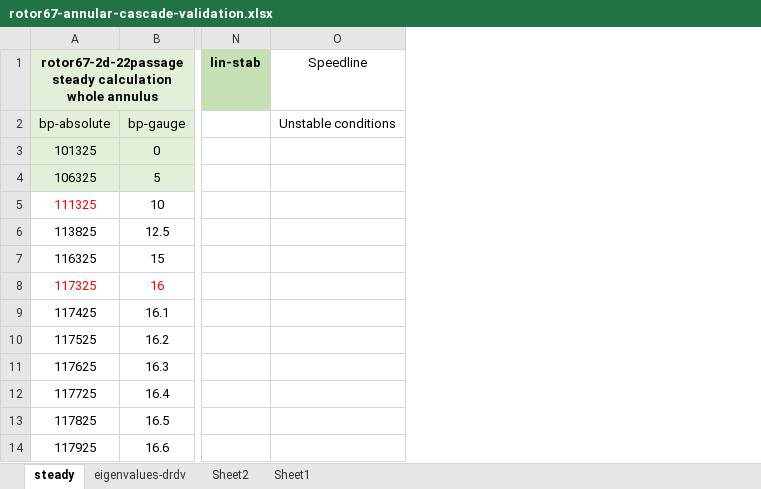
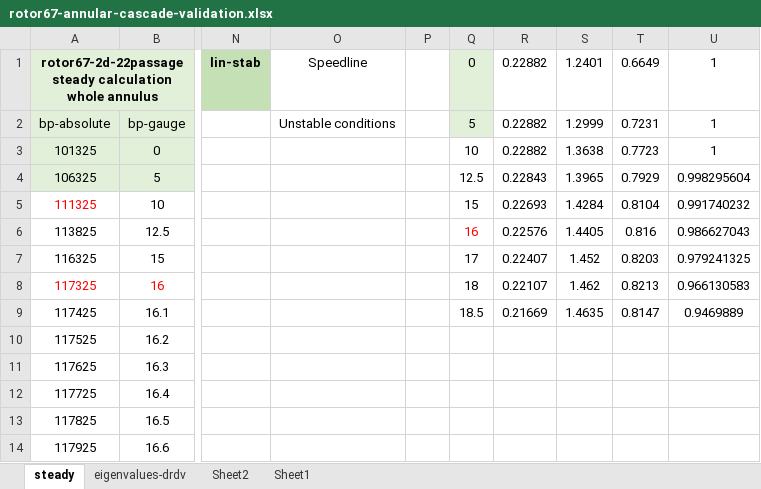
Before and after one commit to bigmangoxu/eigenvalueStability, an Excel workbook: keyResults/rotor67-22passage/rotor67-annular-cascade-validation.xlsx, sheet steady, drawn as a sheet; only a part is shown, gaps mark what is left out; values as stored, in another font and other column widths than the file's, no borders; charts and pictures not drawn; the diff names each change by its address in the sheet, - before the commit and + after, or states it on an @@ line.

```diff
--- a/keyResults/rotor67-22passage/rotor67-annular-cascade-validation.xlsx (sheet steady)
+++ b/keyResults/rotor67-22passage/rotor67-annular-cascade-validation.xlsx (sheet steady)
+column P, empty
+column Q, rows 1-9: 0 | 5 | 10 | 12.5 | 15 | 16 | 17 | 18 | 18.5
+column R, rows 1-9: 0.22882 | 0.22882 | 0.22882 | 0.22843 | 0.22693 | 0.22576 | 0.22407 | 0.22107 | 0.21669
+column S, rows 1-9: 1.2401 | 1.2999 | 1.3638 | 1.3965 | 1.4284 | 1.4405 | 1.452 | 1.462 | 1.4635
+column T, rows 1-9: 0.6649 | 0.7231 | 0.7723 | 0.7929 | 0.8104 | 0.816 | 0.8203 | 0.8213 | 0.8147
+column U, rows 1-9: 1 | 1 | 1 | 0.998295604 | 0.991740232 | 0.986627043 | 0.979241325 | 0.966130583 | 0.9469889
```
Also changed, not shown: sheet eigenvalues-drdv, charts or pictures.
